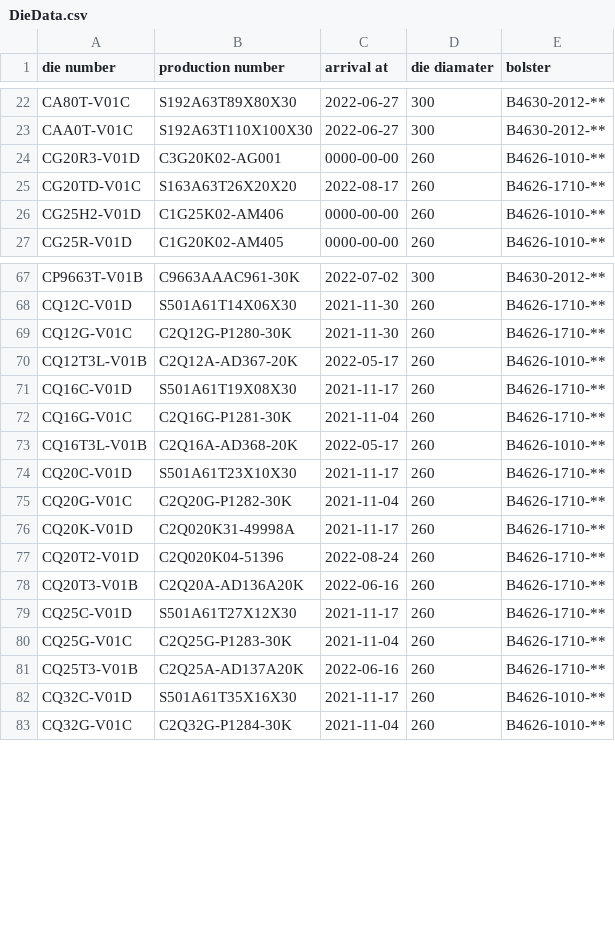
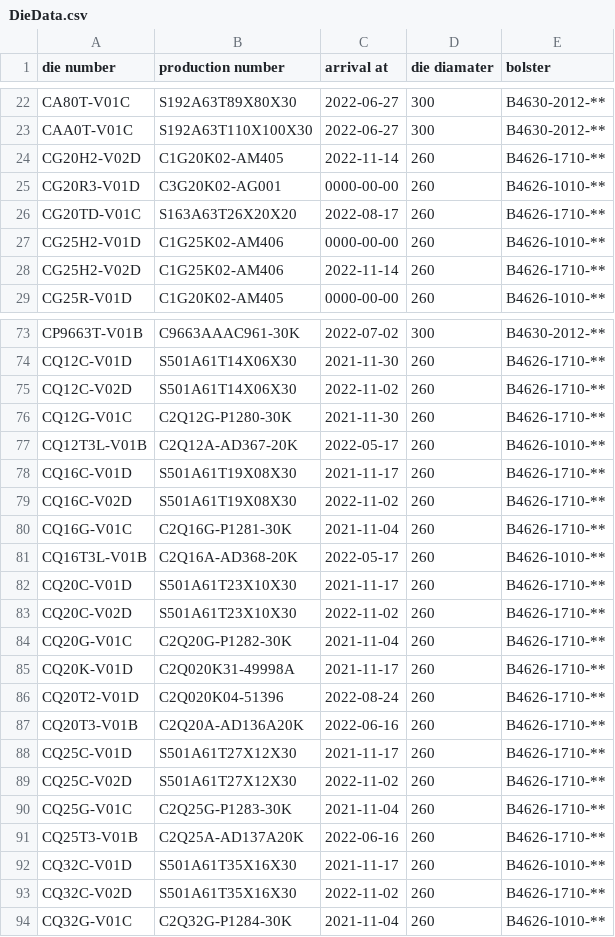
Before and after one commit to MVC0712/exd11, a CSV file: download/DieData.csv, drawn as a sheet; only a part is shown, gaps mark what is left out; the diff covers the shown part only; the diff names each change by its address in the sheet, - before the commit and + after, or states it on an @@ line.

```diff
--- a/download/DieData.csv
+++ b/download/DieData.csv
+row 24: CG20H2-V02D | C1G20K02-AM405 | 2022-11-14 | 260 | B4626-1710-**
+row 28: CG25H2-V02D | C1G25K02-AM406 | 2022-11-14 | 260 | B4626-1710-**
+row 75: CQ12C-V02D | S501A61T14X06X30 | 2022-11-02 | 260 | B4626-1710-**
+row 79: CQ16C-V02D | S501A61T19X08X30 | 2022-11-02 | 260 | B4626-1710-**
+row 83: CQ20C-V02D | S501A61T23X10X30 | 2022-11-02 | 260 | B4626-1710-**
+row 89: CQ25C-V02D | S501A61T27X12X30 | 2022-11-02 | 260 | B4626-1710-**
+row 93: CQ32C-V02D | S501A61T35X16X30 | 2022-11-02 | 260 | B4626-1710-**
```
Also changed, not shown: 9 added rows and 26 edited cells elsewhere in this file, download/Notpress.csv, 12 other files.
